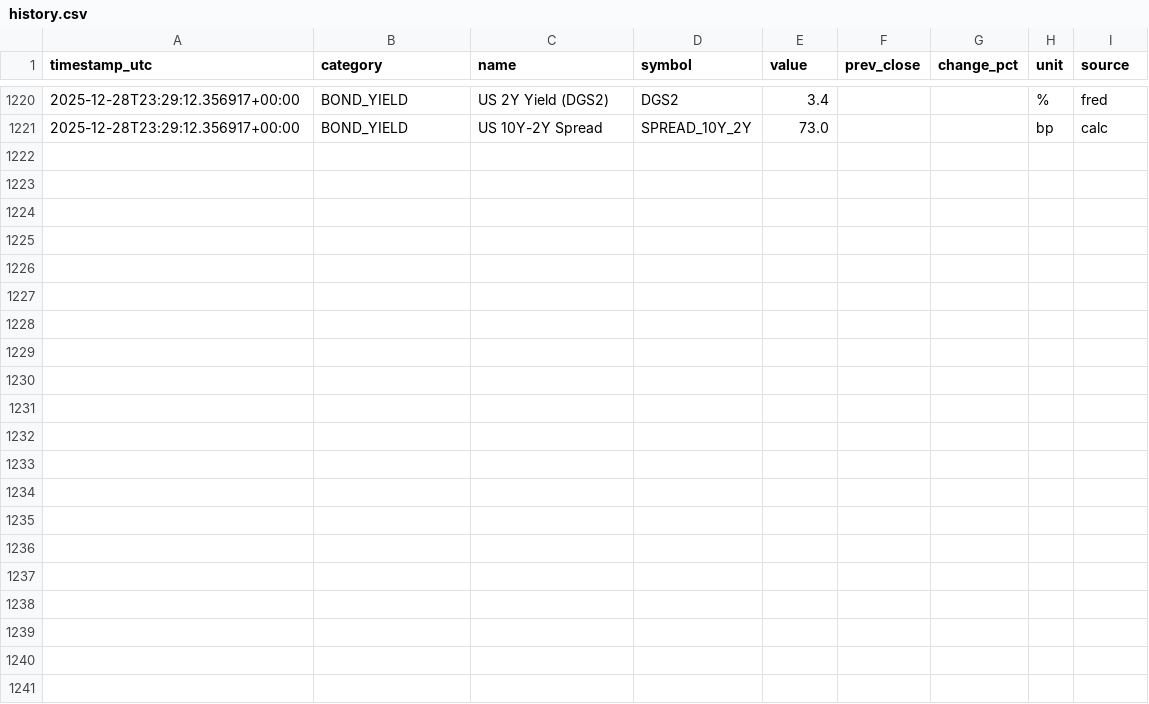
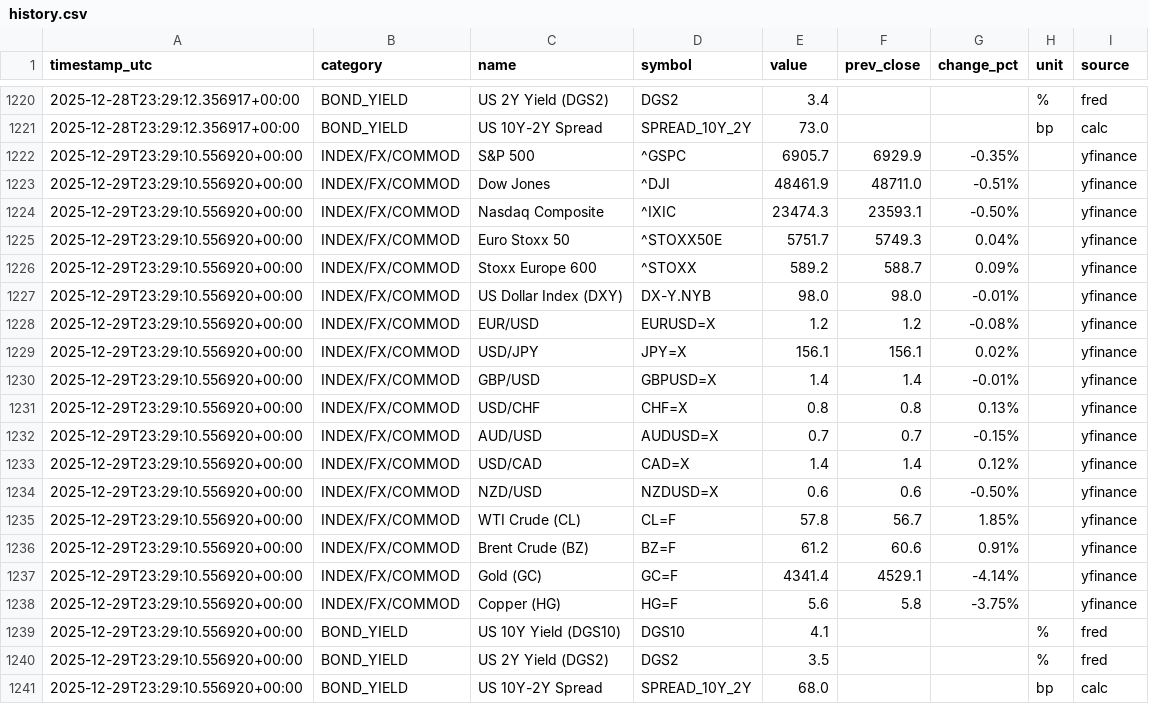
Before and after one commit to wangzehua258/autoindex, a CSV file: data/history.csv, drawn as a sheet; only a part is shown, gaps mark what is left out; the diff names each change by its address in the sheet, - before the commit and + after, or states it on an @@ line.

```diff
--- a/data/history.csv
+++ b/data/history.csv
+row 1222: 2025-12-29T23:29:10.556920+00:00 | INDEX/FX/COMMOD | S&P 500 | ^GSPC | 6905.7 | 6929.9 | -0.35% |  | yfinance
+row 1223: 2025-12-29T23:29:10.556920+00:00 | INDEX/FX/COMMOD | Dow Jones | ^DJI | 48461.9 | 48711.0 | -0.51% |  | yfinance
+row 1224: 2025-12-29T23:29:10.556920+00:00 | INDEX/FX/COMMOD | Nasdaq Composite | ^IXIC | 23474.3 | 23593.1 | -0.50% |  | yfinance
+row 1225: 2025-12-29T23:29:10.556920+00:00 | INDEX/FX/COMMOD | Euro Stoxx 50 | ^STOXX50E | 5751.7 | 5749.3 | 0.04% |  | yfinance
+row 1226: 2025-12-29T23:29:10.556920+00:00 | INDEX/FX/COMMOD | Stoxx Europe 600 | ^STOXX | 589.2 | 588.7 | 0.09% |  | yfinance
+row 1227: 2025-12-29T23:29:10.556920+00:00 | INDEX/FX/COMMOD | US Dollar Index (DXY) | DX-Y.NYB | 98.0 | 98.0 | -0.01% |  | yfinance
+row 1228: 2025-12-29T23:29:10.556920+00:00 | INDEX/FX/COMMOD | EUR/USD | EURUSD=X | 1.2 | 1.2 | -0.08% |  | yfinance
+row 1229: 2025-12-29T23:29:10.556920+00:00 | INDEX/FX/COMMOD | USD/JPY | JPY=X | 156.1 | 156.1 | 0.02% |  | yfinance
+row 1230: 2025-12-29T23:29:10.556920+00:00 | INDEX/FX/COMMOD | GBP/USD | GBPUSD=X | 1.4 | 1.4 | -0.01% |  | yfinance
+row 1231: 2025-12-29T23:29:10.556920+00:00 | INDEX/FX/COMMOD | USD/CHF | CHF=X | 0.8 | 0.8 | 0.13% |  | yfinance
+row 1232: 2025-12-29T23:29:10.556920+00:00 | INDEX/FX/COMMOD | AUD/USD | AUDUSD=X | 0.7 | 0.7 | -0.15% |  | yfinance
+row 1233: 2025-12-29T23:29:10.556920+00:00 | INDEX/FX/COMMOD | USD/CAD | CAD=X | 1.4 | 1.4 | 0.12% |  | yfinance
+row 1234: 2025-12-29T23:29:10.556920+00:00 | INDEX/FX/COMMOD | NZD/USD | NZDUSD=X | 0.6 | 0.6 | -0.50% |  | yfinance
+row 1235: 2025-12-29T23:29:10.556920+00:00 | INDEX/FX/COMMOD | WTI Crude (CL) | CL=F | 57.8 | 56.7 | 1.85% |  | yfinance
+row 1236: 2025-12-29T23:29:10.556920+00:00 | INDEX/FX/COMMOD | Brent Crude (BZ) | BZ=F | 61.2 | 60.6 | 0.91% |  | yfinance
+row 1237: 2025-12-29T23:29:10.556920+00:00 | INDEX/FX/COMMOD | Gold (GC) | GC=F | 4341.4 | 4529.1 | -4.14% |  | yfinance
+row 1238: 2025-12-29T23:29:10.556920+00:00 | INDEX/FX/COMMOD | Copper (HG) | HG=F | 5.6 | 5.8 | -3.75% |  | yfinance
+row 1239: 2025-12-29T23:29:10.556920+00:00 | BOND_YIELD | US 10Y Yield (DGS10) | DGS10 | 4.1 |  |  | % | fred
+row 1240: 2025-12-29T23:29:10.556920+00:00 | BOND_YIELD | US 2Y Yield (DGS2) | DGS2 | 3.5 |  |  | % | fred
+row 1241: 2025-12-29T23:29:10.556920+00:00 | BOND_YIELD | US 10Y-2Y Spread | SPREAD_10Y_2Y | 68.0 |  |  | bp | calc
```
Also changed, not shown: data/latest.csv.
